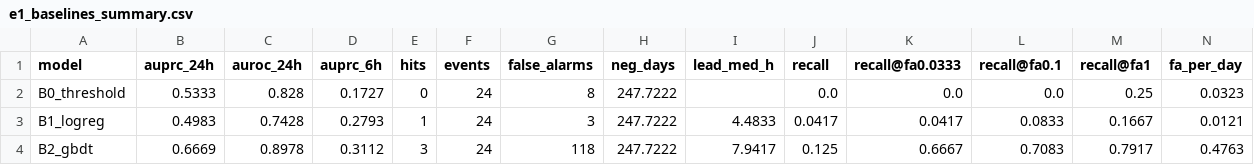
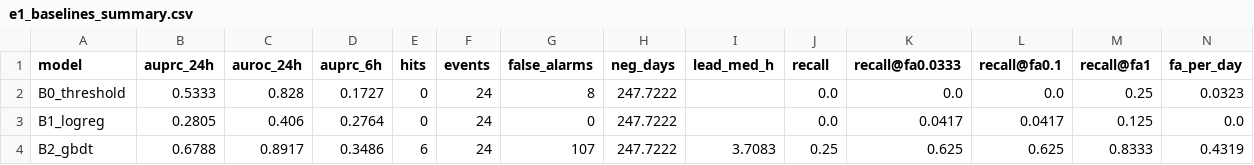
Before and after one commit to i257608-cmd/scale-forecasting, a CSV file: results/tables/e1_baselines_summary.csv, drawn as a sheet.

```diff
--- a/results/tables/e1_baselines_summary.csv
+++ b/results/tables/e1_baselines_summary.csv
@@ -2,3 +2,3 @@ model,auprc_24h,auroc_24h,auprc_6h,hits,events,false_alarms,neg_days,lead_med_h,
 B0_threshold,0.5333,0.828,0.1727,0,24,8,247.7222,,0.0,0.0,0.0,0.25,0.0323
-B1_logreg,0.4983,0.7428,0.2793,1,24,3,247.7222,4.4833,0.0417,0.0417,0.0833,0.1667,0.0121
-B2_gbdt,0.6669,0.8978,0.3112,3,24,118,247.7222,7.9417,0.125,0.6667,0.7083,0.7917,0.4763
+B1_logreg,0.2805,0.406,0.2764,0,24,0,247.7222,,0.0,0.0417,0.0417,0.125,0.0
+B2_gbdt,0.6788,0.8917,0.3486,6,24,107,247.7222,3.7083,0.25,0.625,0.625,0.8333,0.4319
```
Also changed, not shown: results/tables/e1_baselines_folds.csv, 8 other files.
